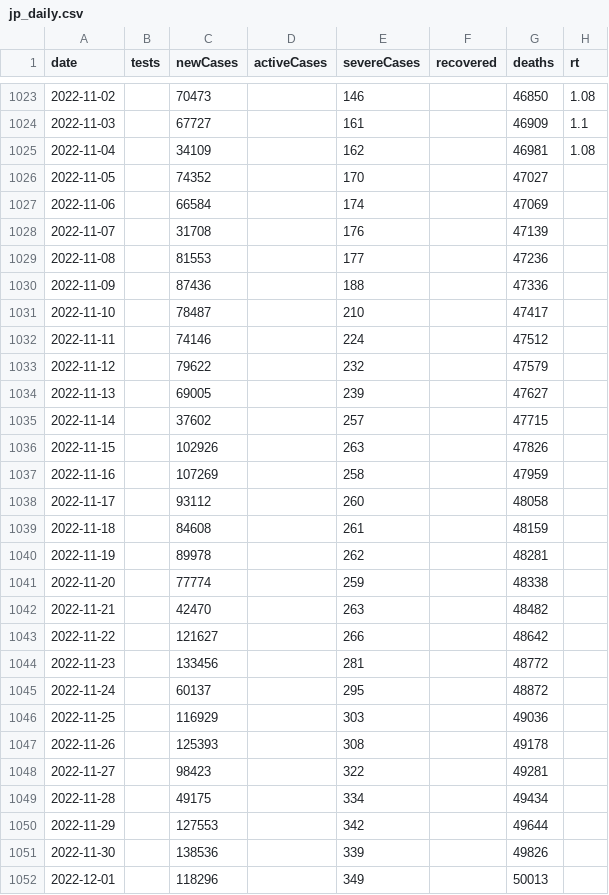
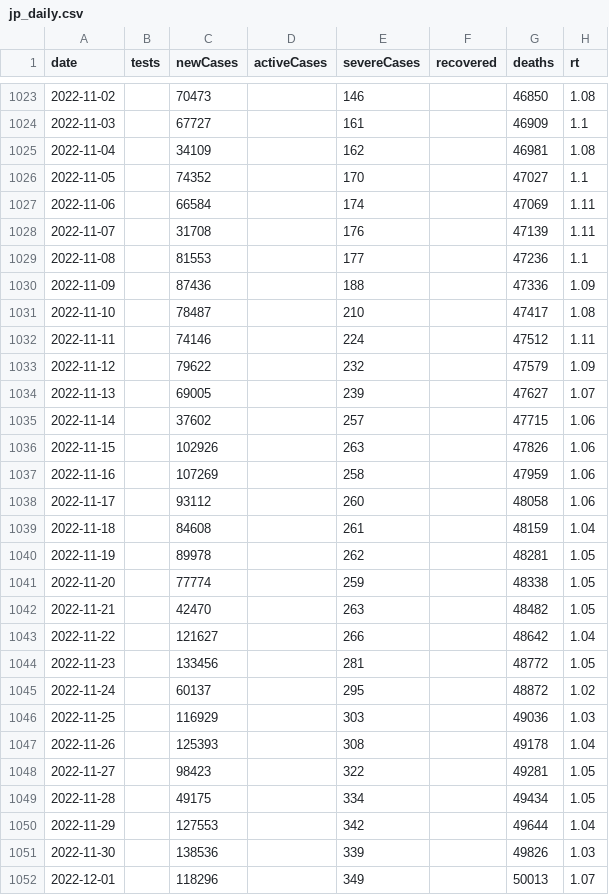
Before and after one commit to kj-9/dbt_covid19jp, a CSV file: dist/jp_daily.csv, drawn as a sheet; only a part is shown, gaps mark what is left out; the diff covers the shown part only.

```diff
--- a/dist/jp_daily.csv
+++ b/dist/jp_daily.csv
@@ -1025,28 +1025,28 @@ date,tests,newCases,activeCases,severeCases,recovered,deaths,rt
 2022-11-04,,34109,,162,,46981,1.08
-2022-11-05,,74352,,170,,47027,
-2022-11-06,,66584,,174,,47069,
-2022-11-07,,31708,,176,,47139,
-2022-11-08,,81553,,177,,47236,
-2022-11-09,,87436,,188,,47336,
-2022-11-10,,78487,,210,,47417,
-2022-11-11,,74146,,224,,47512,
-2022-11-12,,79622,,232,,47579,
-2022-11-13,,69005,,239,,47627,
-2022-11-14,,37602,,257,,47715,
-2022-11-15,,102926,,263,,47826,
-2022-11-16,,107269,,258,,47959,
-2022-11-17,,93112,,260,,48058,
-2022-11-18,,84608,,261,,48159,
-2022-11-19,,89978,,262,,48281,
-2022-11-20,,77774,,259,,48338,
-2022-11-21,,42470,,263,,48482,
-2022-11-22,,121627,,266,,48642,
-2022-11-23,,133456,,281,,48772,
-2022-11-24,,60137,,295,,48872,
-2022-11-25,,116929,,303,,49036,
-2022-11-26,,125393,,308,,49178,
-2022-11-27,,98423,,322,,49281,
-2022-11-28,,49175,,334,,49434,
-2022-11-29,,127553,,342,,49644,
-2022-11-30,,138536,,339,,49826,
-2022-12-01,,118296,,349,,50013,
+2022-11-05,,74352,,170,,47027,1.1
+2022-11-06,,66584,,174,,47069,1.11
+2022-11-07,,31708,,176,,47139,1.11
+2022-11-08,,81553,,177,,47236,1.1
+2022-11-09,,87436,,188,,47336,1.09
+2022-11-10,,78487,,210,,47417,1.08
+2022-11-11,,74146,,224,,47512,1.11
+2022-11-12,,79622,,232,,47579,1.09
+2022-11-13,,69005,,239,,47627,1.07
+2022-11-14,,37602,,257,,47715,1.06
+2022-11-15,,102926,,263,,47826,1.06
+2022-11-16,,107269,,258,,47959,1.06
+2022-11-17,,93112,,260,,48058,1.06
+2022-11-18,,84608,,261,,48159,1.04
+2022-11-19,,89978,,262,,48281,1.05
+2022-11-20,,77774,,259,,48338,1.05
+2022-11-21,,42470,,263,,48482,1.05
+2022-11-22,,121627,,266,,48642,1.04
+2022-11-23,,133456,,281,,48772,1.05
+2022-11-24,,60137,,295,,48872,1.02
+2022-11-25,,116929,,303,,49036,1.03
+2022-11-26,,125393,,308,,49178,1.04
+2022-11-27,,98423,,322,,49281,1.05
+2022-11-28,,49175,,334,,49434,1.05
+2022-11-29,,127553,,342,,49644,1.04
+2022-11-30,,138536,,339,,49826,1.03
+2022-12-01,,118296,,349,,50013,1.07
```
Also changed, not shown: 18 edited cells elsewhere in this file, 4 other files.
